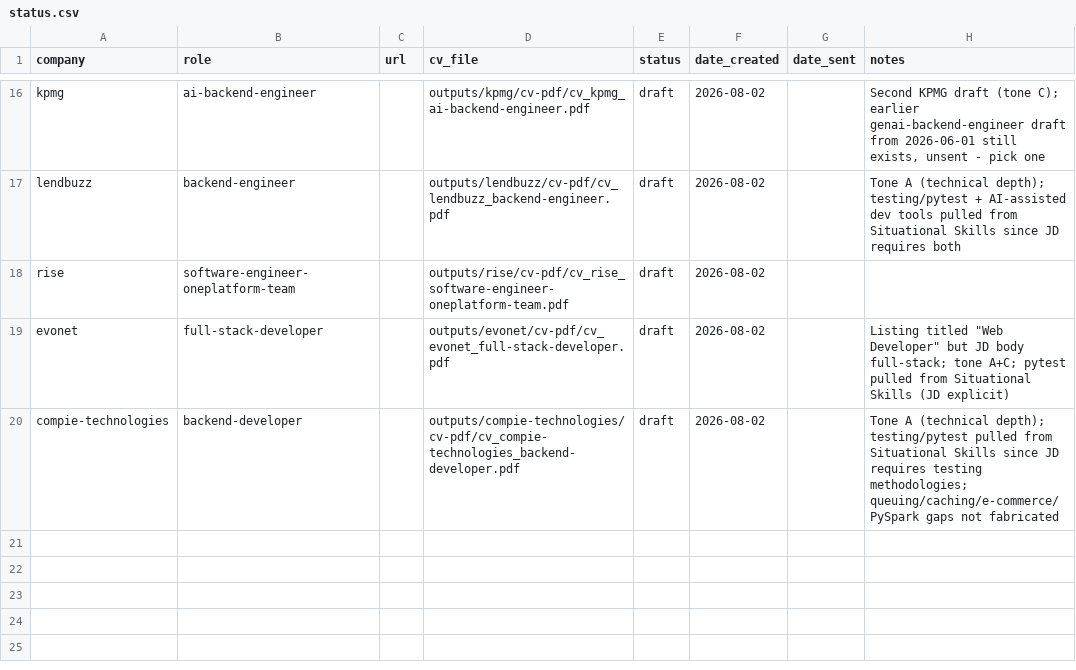
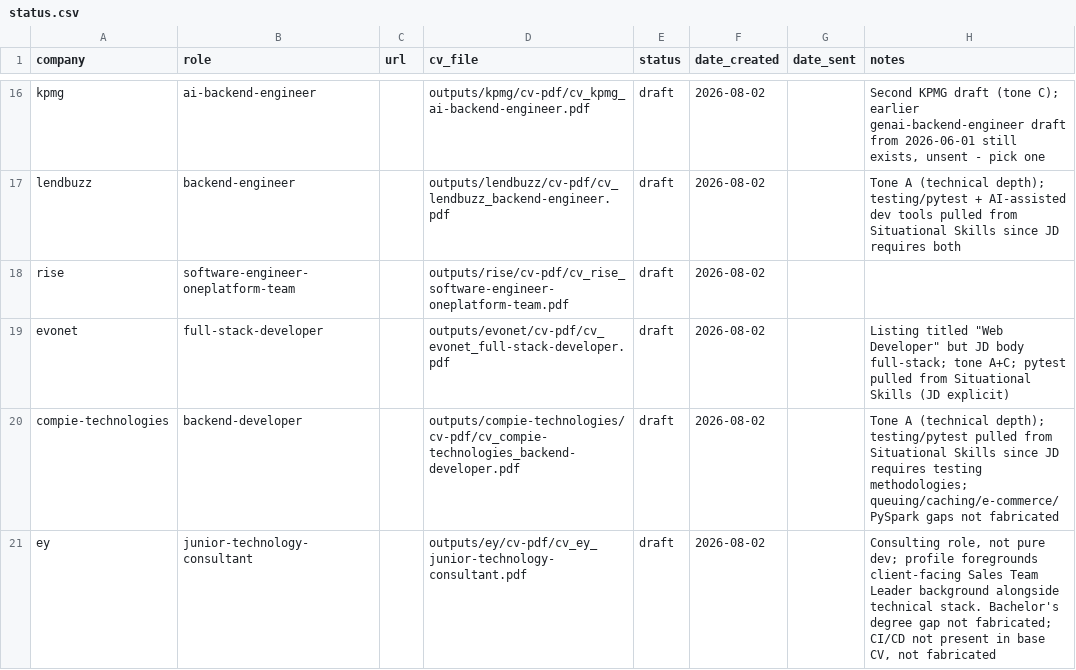
Before and after one commit to matanmalka1/full_stack_resume, a CSV file: jobs/status.csv, drawn as a sheet; only a part is shown, gaps mark what is left out; the diff names each change by its address in the sheet, - before the commit and + after, or states it on an @@ line.

Commit message:
Add new CV and job description for Junior Technology Consultant position at EY

```diff
--- a/jobs/status.csv
+++ b/jobs/status.csv
+row 21: ey | junior-technology-consultant |  | outputs/ey/cv-pdf/cv_ey_junior-technology-consultant.pdf | draft | 2026-08-02 |  | Consulting role, not pure dev; profile foregrounds client-facing Sales Team Leader background alongside technical stack. Bachelor's degree gap not fabricated; CI/CD not present in base CV, not fabricated
```
Also changed, not shown: 7 other files.
